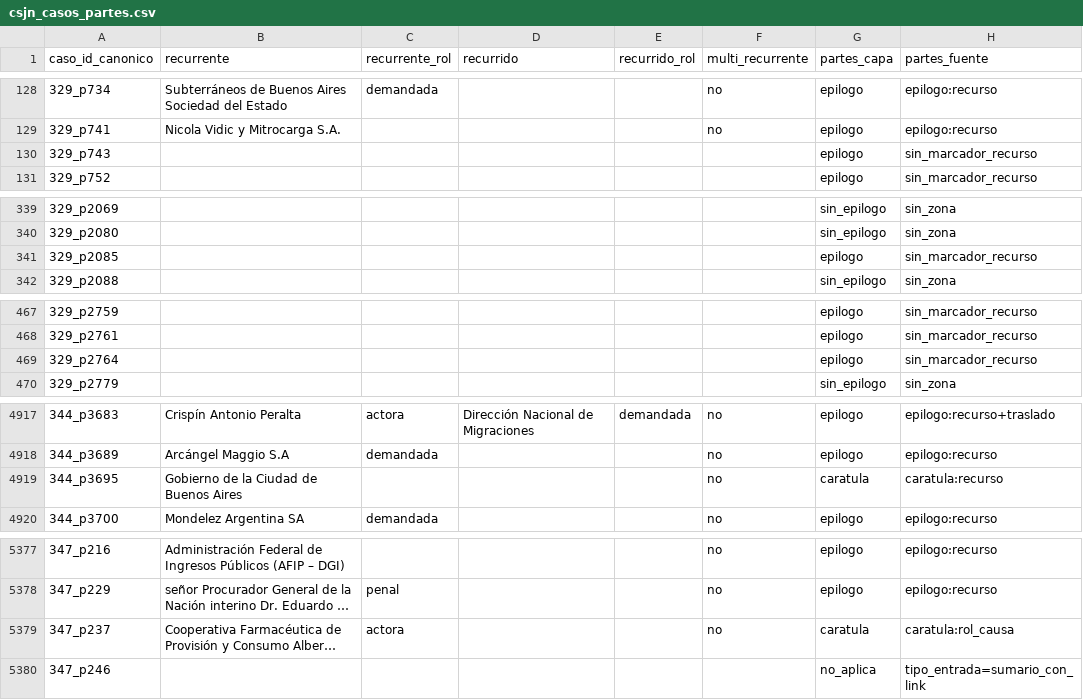
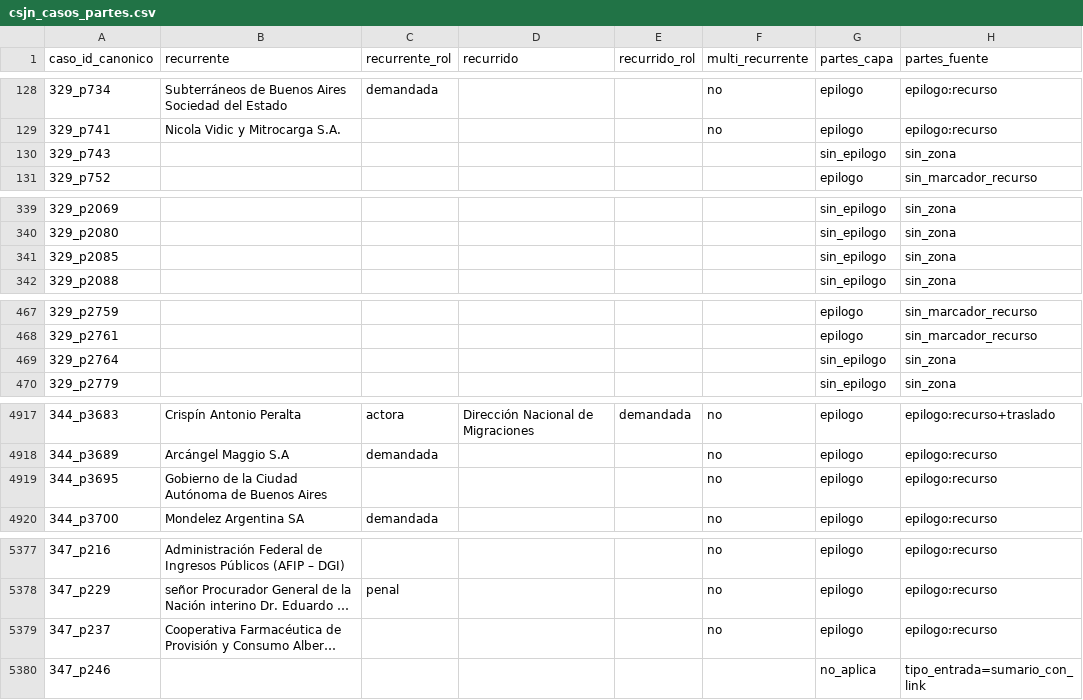
Before and after one commit to guillee1010/corpus-csjn, a CSV file: output/parser/csjn_casos_partes.csv, drawn as a sheet; only a part is shown, gaps mark what is left out; long unchanged cells end in …; the diff covers the shown part only; the diff names each change by its address in the sheet, - before the commit and + after, or states it on an @@ line.

Commit message:
H185: ensanche RE_PIE_START (extraer_epilogos v0.4) = escalera v2 + rama local; via_firma 100->104, re-sello [CLEAN] 64

```diff
--- a/output/parser/csjn_casos_partes.csv
+++ b/output/parser/csjn_casos_partes.csv
-G130 (partes_capa): epilogo
+G130 (partes_capa): sin_epilogo
-H130 (partes_fuente): sin_marcador_recurso
+H130 (partes_fuente): sin_zona
-G341 (partes_capa): epilogo
+G341 (partes_capa): sin_epilogo
-H341 (partes_fuente): sin_marcador_recurso
+H341 (partes_fuente): sin_zona
-G469 (partes_capa): epilogo
+G469 (partes_capa): sin_epilogo
-H469 (partes_fuente): sin_marcador_recurso
+H469 (partes_fuente): sin_zona
-B4919 (recurrente): Gobierno de la Ciudad de Buenos Aires
+B4919 (recurrente): Gobierno de la Ciudad Autónoma de Buenos Aires
-G4919 (partes_capa): caratula
+G4919 (partes_capa): epilogo
-H4919 (partes_fuente): caratula:recurso
+H4919 (partes_fuente): epilogo:recurso
-C5379 (recurrente_rol): actora
+C5379 (recurrente_rol): (empty)
-G5379 (partes_capa): caratula
+G5379 (partes_capa): epilogo
-H5379 (partes_fuente): caratula:rol_causa
+H5379 (partes_fuente): epilogo:recurso
```
Also changed, not shown: 111 edited cells elsewhere in this file, 3 other files.
